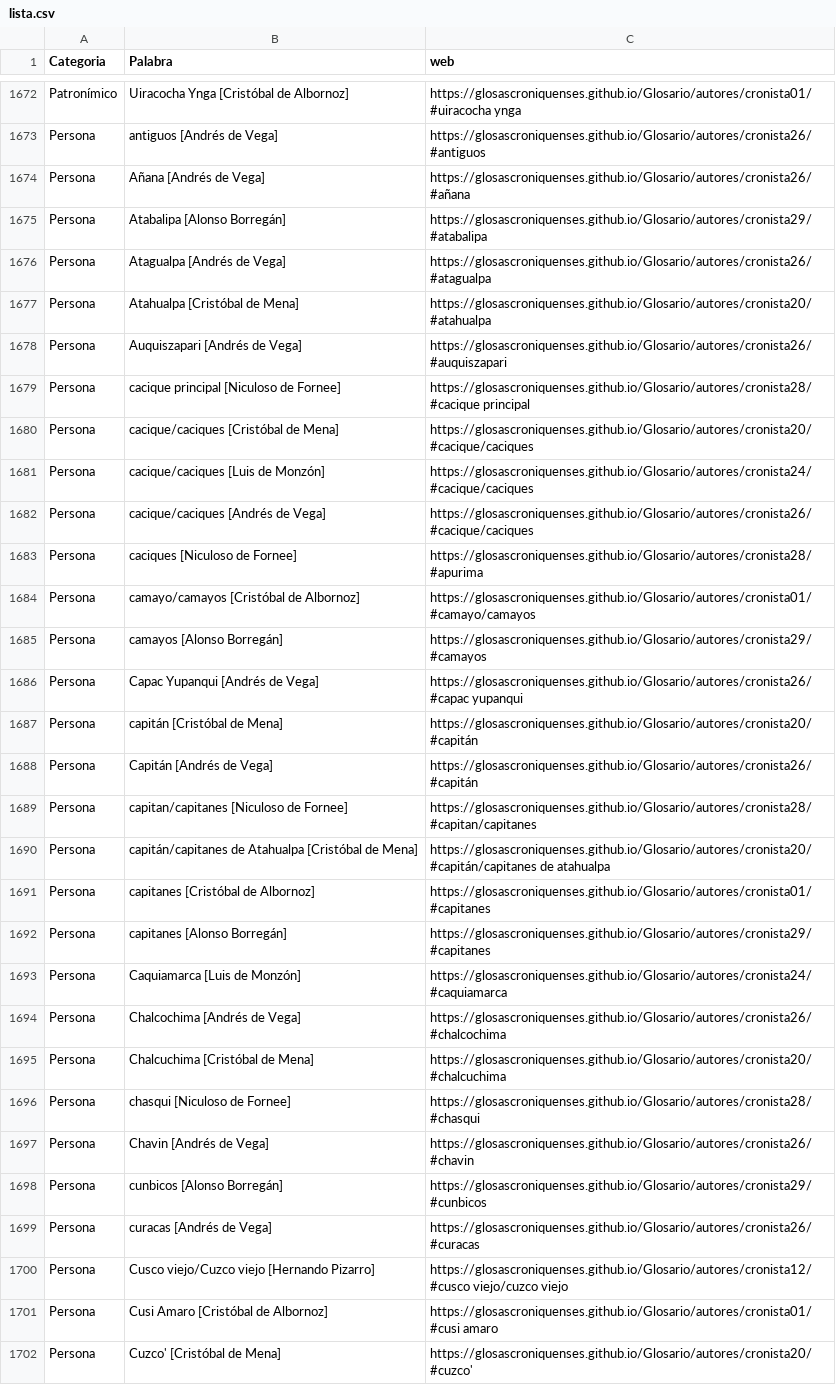
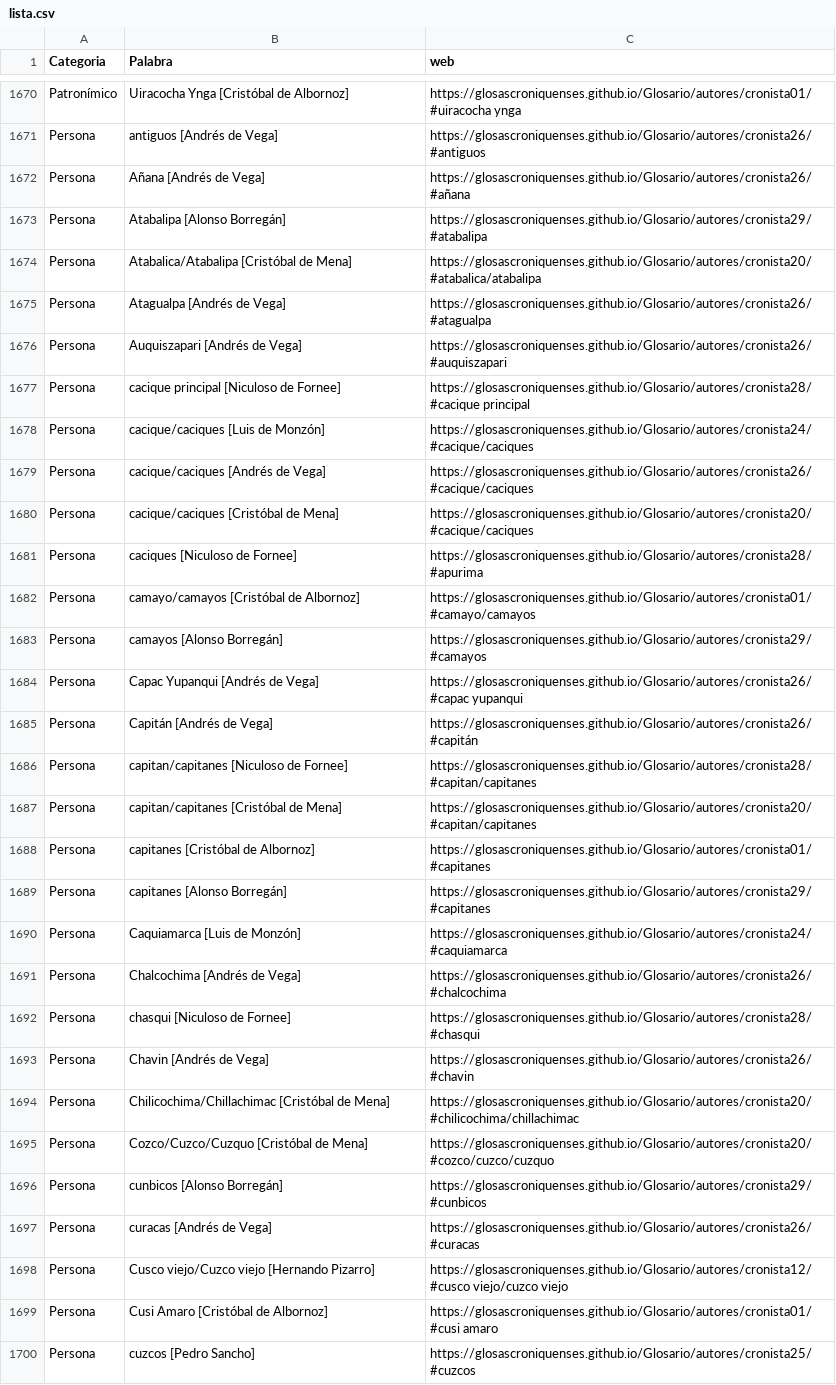
Before and after one commit to glosascroniquenses/Categorias, a CSV file: _data/lista.csv, drawn as a sheet; only a part is shown, gaps mark what is left out; the shorter side is filled out with more unchanged rows; the diff covers the shown part only.

Commit message:
Update lista.csv

```diff
--- a/_data/lista.csv
+++ b/_data/lista.csv
@@ -1675,9 +1673,9 @@ Persona,Añana [Andrés de Vega] ,https://glosascroniquenses.github.io/Glosario/
 Persona,Atabalipa [Alonso Borregán] ,https://glosascroniquenses.github.io/Glosario/autores/cronista29/#atabalipa,
+Persona,Atabalica/Atabalipa [Cristóbal de Mena] ,https://glosascroniquenses.github.io/Glosario/autores/cronista20/#atabalica/atabalipa,
 Persona,Atagualpa [Andrés de Vega] ,https://glosascroniquenses.github.io/Glosario/autores/cronista26/#atagualpa,
-Persona,Atahualpa [Cristóbal de Mena] ,https://glosascroniquenses.github.io/Glosario/autores/cronista20/#atahualpa,
 Persona,Auquiszapari [Andrés de Vega] ,https://glosascroniquenses.github.io/Glosario/autores/cronista26/#auquiszapari,
 Persona,cacique principal [Niculoso de Fornee] ,https://glosascroniquenses.github.io/Glosario/autores/cronista28/#cacique principal,
-Persona,cacique/caciques [Cristóbal de Mena] ,https://glosascroniquenses.github.io/Glosario/autores/cronista20/#cacique/caciques,
 Persona,cacique/caciques [Luis de Monzón] ,https://glosascroniquenses.github.io/Glosario/autores/cronista24/#cacique/caciques,
 Persona,cacique/caciques [Andrés de Vega] ,https://glosascroniquenses.github.io/Glosario/autores/cronista26/#cacique/caciques,
+Persona,cacique/caciques [Cristóbal de Mena] ,https://glosascroniquenses.github.io/Glosario/autores/cronista20/#cacique/caciques,
 Persona,caciques [Niculoso de Fornee] ,https://glosascroniquenses.github.io/Glosario/autores/cronista28/#apurima,
@@ -1686,6 +1684,5 @@ Persona,camayos [Alonso Borregán] ,https://glosascroniquenses.github.io/Glosari
 Persona,Capac Yupanqui [Andrés de Vega] ,https://glosascroniquenses.github.io/Glosario/autores/cronista26/#capac yupanqui,
-Persona,capitán [Cristóbal de Mena] ,https://glosascroniquenses.github.io/Glosario/autores/cronista20/#capitán,
 Persona,Capitán [Andrés de Vega] ,https://glosascroniquenses.github.io/Glosario/autores/cronista26/#capitán,
 Persona,capitan/capitanes [Niculoso de Fornee] ,https://glosascroniquenses.github.io/Glosario/autores/cronista28/#capitan/capitanes,
-Persona,capitán/capitanes de Atahualpa [Cristóbal de Mena] ,https://glosascroniquenses.github.io/Glosario/autores/cronista20/#capitán/capitanes de atahualpa,
+Persona,capitan/capitanes [Cristóbal de Mena] ,https://glosascroniquenses.github.io/Glosario/autores/cronista20/#capitan/capitanes,
 Persona,capitanes [Cristóbal de Albornoz] ,https://glosascroniquenses.github.io/Glosario/autores/cronista01/#capitanes,
@@ -1694,5 +1691,6 @@ Persona,Caquiamarca [Luis de Monzón] ,https://glosascroniquenses.github.io/Glos
 Persona,Chalcochima [Andrés de Vega] ,https://glosascroniquenses.github.io/Glosario/autores/cronista26/#chalcochima,
-Persona,Chalcuchima [Cristóbal de Mena] ,https://glosascroniquenses.github.io/Glosario/autores/cronista20/#chalcuchima,
 Persona,chasqui [Niculoso de Fornee] ,https://glosascroniquenses.github.io/Glosario/autores/cronista28/#chasqui,
 Persona,Chavin  [Andrés de Vega] ,https://glosascroniquenses.github.io/Glosario/autores/cronista26/#chavin ,
+Persona,Chilicochima/Chillachimac [Cristóbal de Mena] ,https://glosascroniquenses.github.io/Glosario/autores/cronista20/#chilicochima/chillachimac,
+Persona,Cozco/Cuzco/Cuzquo [Cristóbal de Mena] ,https://glosascroniquenses.github.io/Glosario/autores/cronista20/#cozco/cuzco/cuzquo,
 Persona,cunbicos [Alonso Borregán] ,https://glosascroniquenses.github.io/Glosario/autores/cronista29/#cunbicos,
@@ -1701,2 +1699 @@ Persona,Cusco viejo/Cuzco viejo [Hernando Pizarro] ,https://glosascroniquenses.g
 Persona,Cusi Amaro [Cristóbal de Albornoz] ,https://glosascroniquenses.github.io/Glosario/autores/cronista01/#cusi amaro,
-Persona,Cuzco' [Cristóbal de Mena] ,https://glosascroniquenses.github.io/Glosario/autores/cronista20/#cuzco',
```
Also changed, not shown: 21 added rows, 18 removed rows, 11 moved rows and 15 edited cells elsewhere in this file.
